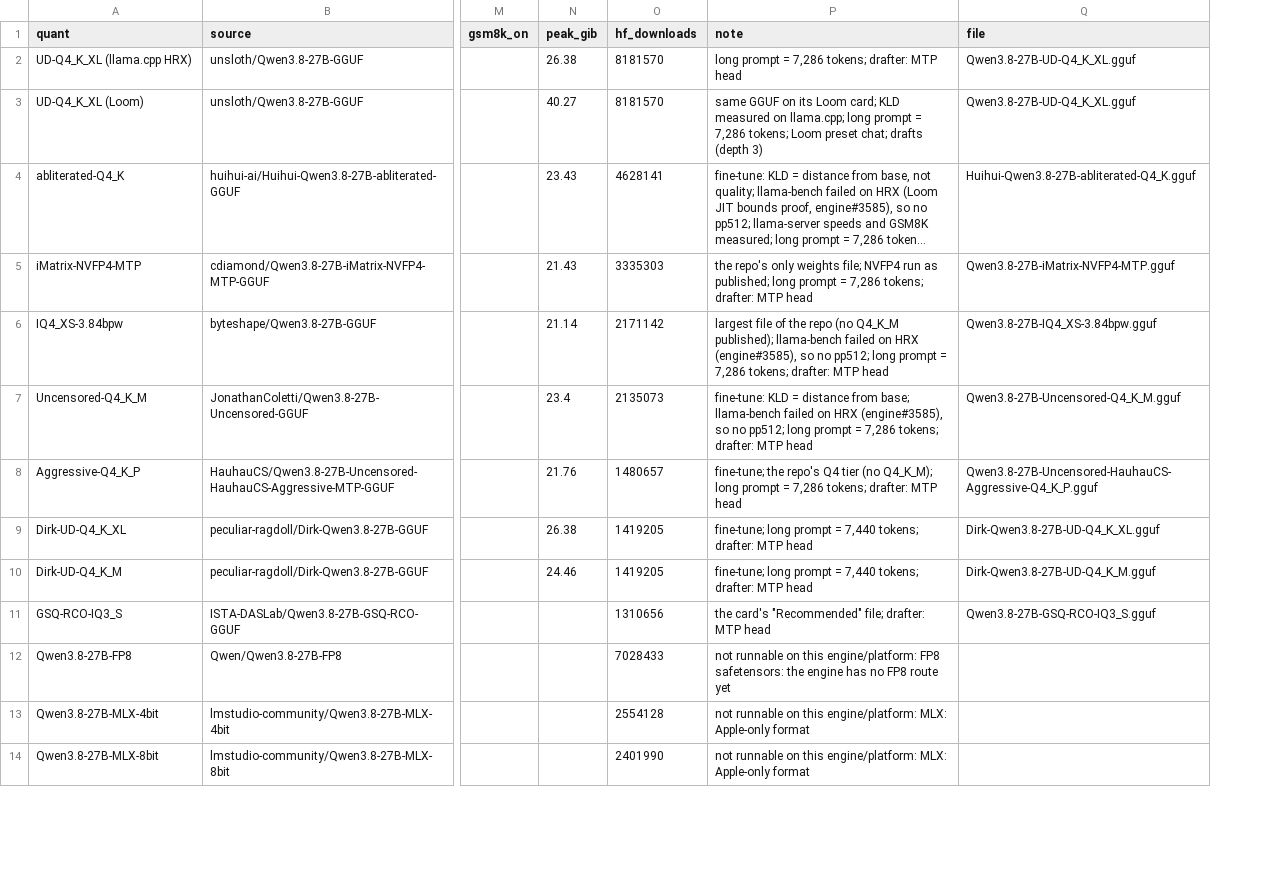
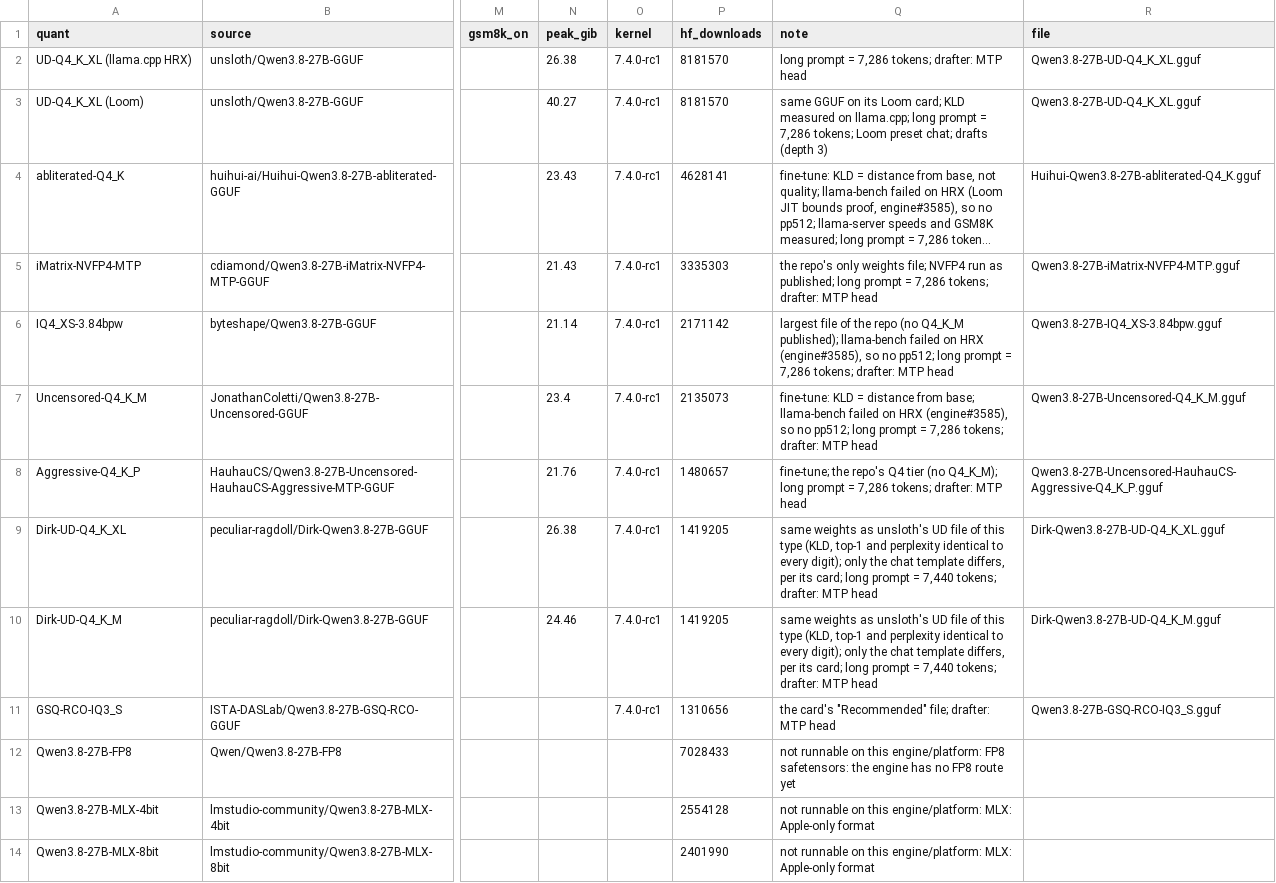
Before and after one commit to 1bit-MONSTER/site, a CSV file: site/assets/data/qwen3.8-27b-gguf-leaderboard.csv, drawn as a sheet; only a part is shown, gaps mark what is left out; long unchanged cells end in …; addresses are those after the commit; the diff names each change by its address in the sheet, - before the commit and + after, or states it on an @@ line.

```diff
--- a/site/assets/data/qwen3.8-27b-gguf-leaderboard.csv
+++ b/site/assets/data/qwen3.8-27b-gguf-leaderboard.csv
+column O (kernel), rows 2-11: all 7.4.0-rc1
-Q9:Q10 (note): fine-tune; long prompt…
+Q9:Q10 (note): same weights as unsloth's UD file of this type (KLD, top-1 and perplexity identical to every digit); only the chat template differs, per its card; long prompt…
```
Also changed, not shown: site/assets/data/inkling-2-mini-gguf-leaderboard.csv, site/assets/data/qat-gguf-leaderboard.csv, 5 other files.
